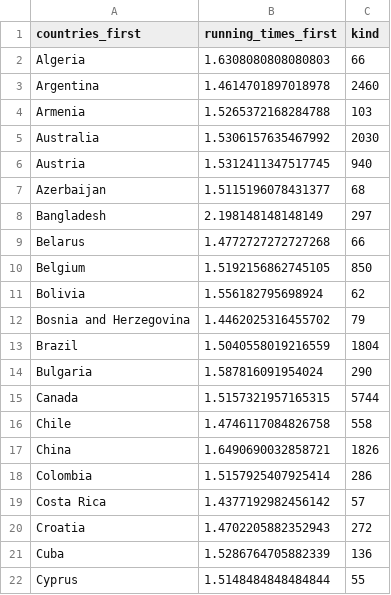
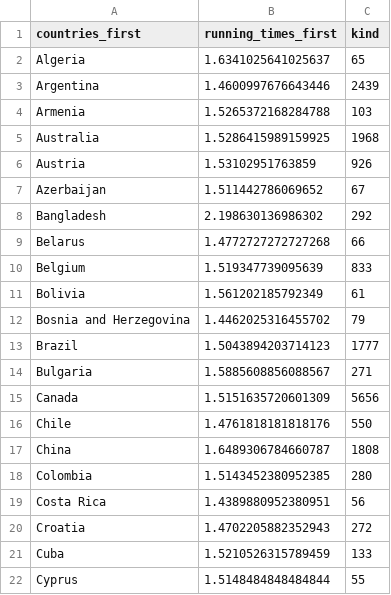
Before and after one commit to ManavalanG/imdb_movie_runtime, a TSV file: results/country_runtime_count.tsv, drawn as a sheet; only a part is shown; the diff covers the shown part only.

```diff
--- a/results/country_runtime_count.tsv
+++ b/results/country_runtime_count.tsv
@@ -1,22 +1,22 @@
 countries_first	running_times_first	kind
-Algeria	1.6308080808080803	66
-Argentina	1.4614701897018978	2460
+Algeria	1.6341025641025637	65
+Argentina	1.4600997676643446	2439
 Armenia	1.5265372168284788	103
-Australia	1.5306157635467992	2030
-Austria	1.5312411347517745	940
-Azerbaijan	1.5115196078431377	68
-Bangladesh	2.198148148148149	297
+Australia	1.5286415989159925	1968
+Austria	1.53102951763859	926
+Azerbaijan	1.511442786069652	67
+Bangladesh	2.198630136986302	292
 Belarus	1.4772727272727268	66
-Belgium	1.5192156862745105	850
-Bolivia	1.556182795698924	62
+Belgium	1.519347739095639	833
+Bolivia	1.561202185792349	61
 Bosnia and Herzegovina	1.4462025316455702	79
-Brazil	1.5040558019216559	1804
-Bulgaria	1.587816091954024	290
-Canada	1.5157321957165315	5744
-Chile	1.4746117084826758	558
-China	1.6490690032858721	1826
-Colombia	1.5157925407925414	286
-Costa Rica	1.4377192982456142	57
+Brazil	1.5043894203714123	1777
+Bulgaria	1.5885608856088567	271
+Canada	1.5151635720601309	5656
+Chile	1.4761818181818176	550
+China	1.6489306784660787	1808
+Colombia	1.5143452380952385	280
+Costa Rica	1.4389880952380951	56
 Croatia	1.4702205882352943	272
-Cuba	1.5286764705882339	136
+Cuba	1.5210526315789459	133
 Cyprus	1.5148484848484844	55
```
Also changed, not shown: 1 removed row and 110 edited cells elsewhere in this file, results/country_language_runtime_count.tsv, 5 other files.
